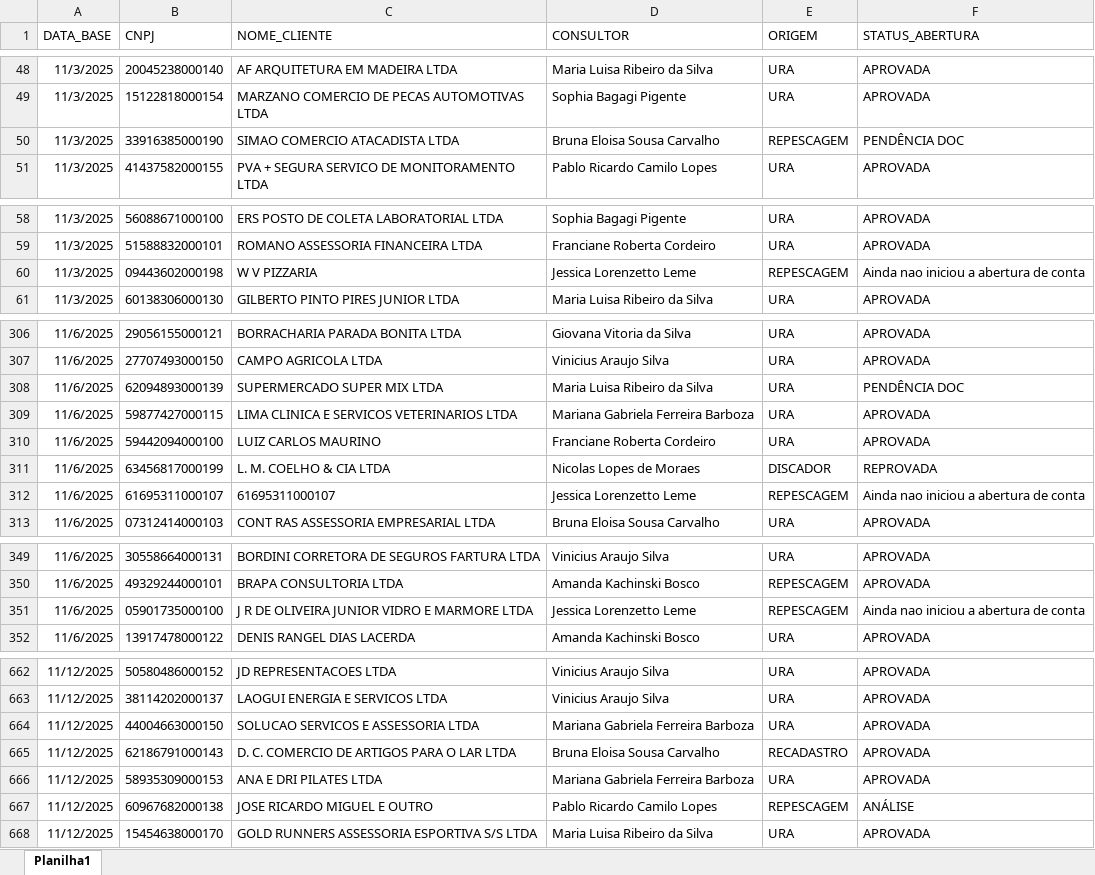
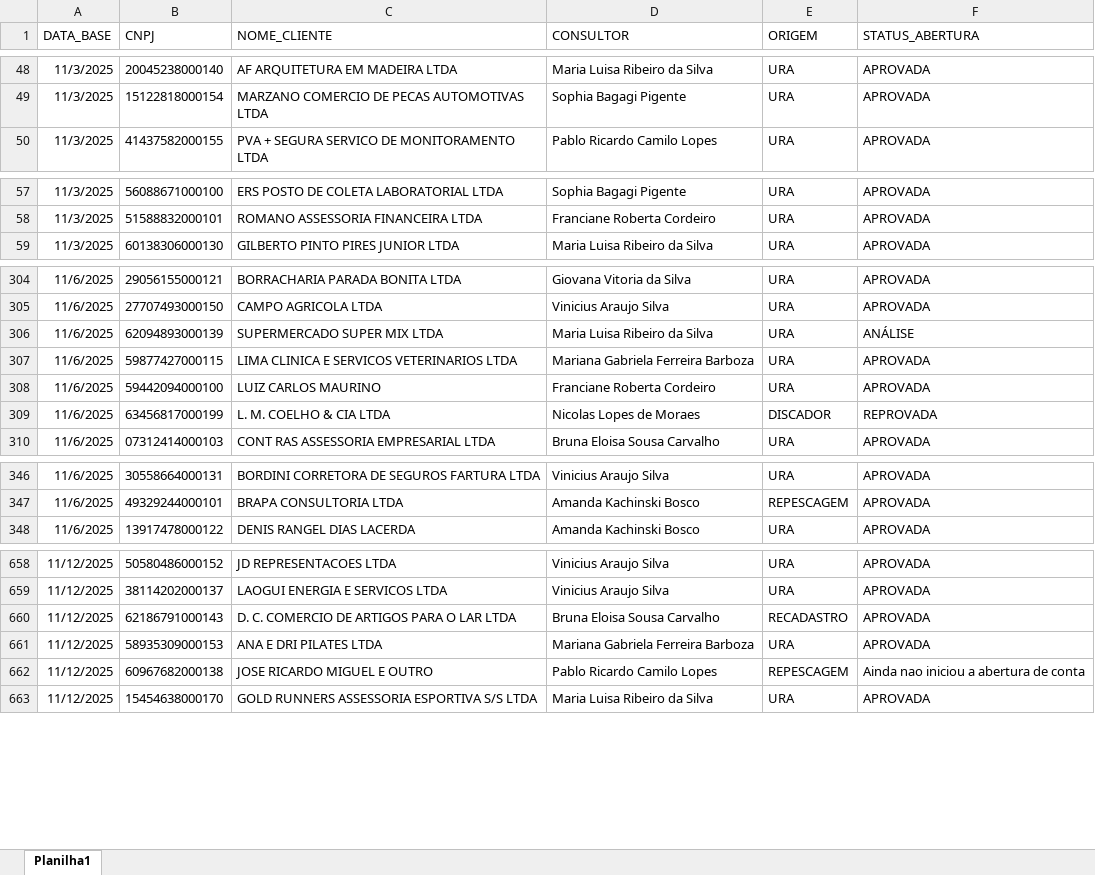
Before and after one commit to Augusto05/atlas, an Excel workbook: first-atlas/producao_2025-11.xlsx, sheet Planilha1, drawn as a sheet; only a part is shown, gaps mark what is left out; values as stored, in another font and other column widths than the file's, no borders; removed rows and columns are numbered as before the commit, all else as after; the diff covers the shown part only; the diff names each change by its address in the sheet, - before the commit and + after, or states it on an @@ line.

```diff
--- a/first-atlas/producao_2025-11.xlsx (sheet Planilha1)
+++ b/first-atlas/producao_2025-11.xlsx (sheet Planilha1)
-row 50: 11/3/2025 | 33916385000190 | SIMAO COMERCIO ATACADISTA LTDA | Bruna Eloisa Sousa Carvalho | REPESCAGEM | PENDÊNCIA DOC
-row 60: 11/3/2025 | 09443602000198 | W V PIZZARIA | Jessica Lorenzetto Leme | REPESCAGEM | Ainda nao iniciou a abertura de conta
-F306 (STATUS_ABERTURA): PENDÊNCIA DOC
+F306 (STATUS_ABERTURA): ANÁLISE
-row 312: 11/6/2025 | 61695311000107 | 61695311000107 | Jessica Lorenzetto Leme | REPESCAGEM | Ainda nao iniciou a abertura de conta
-row 351: 11/6/2025 | 05901735000100 | J R DE OLIVEIRA JUNIOR VIDRO E MARMORE LTDA | Jessica Lorenzetto Leme | REPESCAGEM | Ainda nao iniciou a abertura de conta
-row 664: 11/12/2025 | 44004663000150 | SOLUCAO SERVICOS E ASSESSORIA LTDA | Mariana Gabriela Ferreira Barboza | URA | APROVADA
-F662 (STATUS_ABERTURA): ANÁLISE
+F662 (STATUS_ABERTURA): Ainda nao iniciou a abertura de conta
```
Also changed, not shown: 66 added rows and 46 edited cells elsewhere in this sheet, 3 other files.
